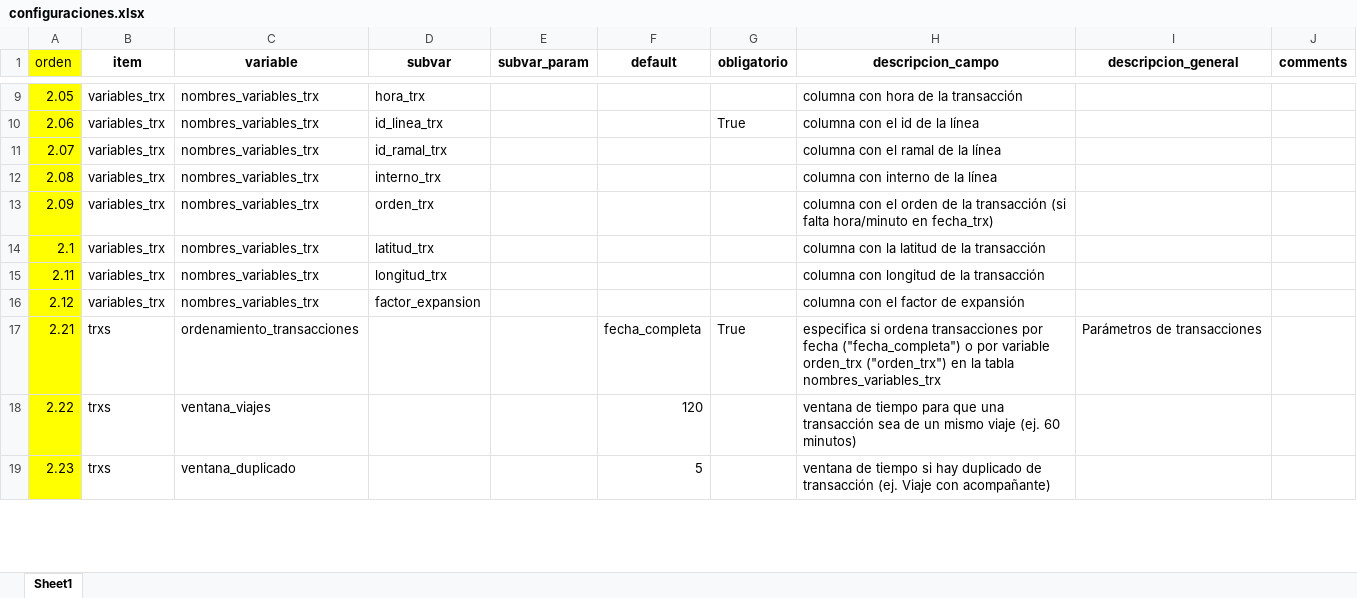
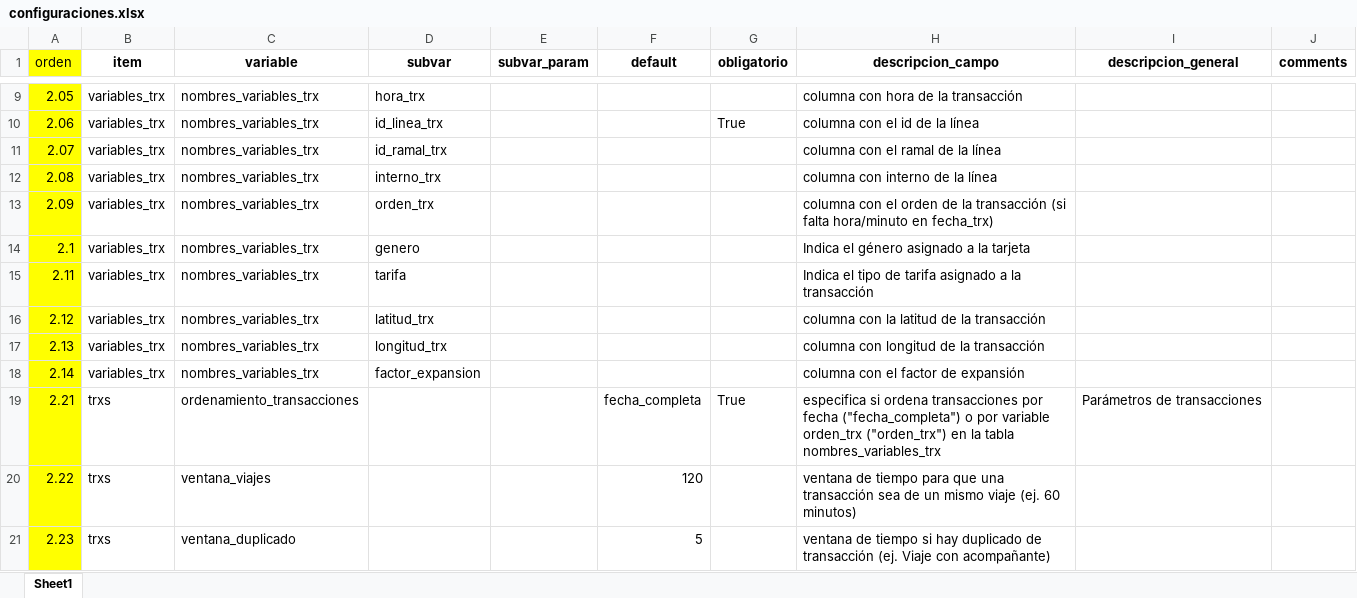
Before and after one commit to EL-BID/UrbanTrips, an Excel workbook: docs/configuraciones.xlsx, sheet Sheet1, drawn as a sheet; only a part is shown, gaps mark what is left out; values as stored, in another font and other column widths than the file's, no borders; the diff names each change by its address in the sheet, - before the commit and + after, or states it on an @@ line.

Commit message:
genero y tarifa
Nueva funcionalidad para análisis de género y tarifa

```diff
--- a/docs/configuraciones.xlsx (sheet Sheet1)
+++ b/docs/configuraciones.xlsx (sheet Sheet1)
-D14 (subvar): latitud_trx
+D14 (subvar): genero
-H14 (descripcion_campo): columna con la latitud de la transacción
+H14 (descripcion_campo): Indica el género asignado a la tarjeta
-D15 (subvar): longitud_trx
+D15 (subvar): tarifa
-H15 (descripcion_campo): columna con longitud de la transacción
+H15 (descripcion_campo): Indica el tipo de tarifa asignado a la transacción
-D16 (subvar): factor_expansion
+D16 (subvar): latitud_trx
-H16 (descripcion_campo): columna con el factor de expansión
+H16 (descripcion_campo): columna con la latitud de la transacción
+row 17: 2.13 | variables_trx | nombres_variables_trx | longitud_trx |  |  |  | columna con longitud de la transacción
+row 18: 2.14 | variables_trx | nombres_variables_trx | factor_expansion |  |  |  | columna con el factor de expansión
```
Also changed, not shown: 8 other files.
